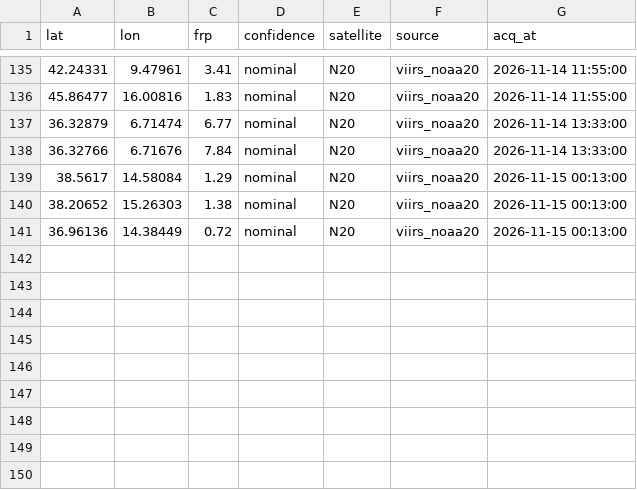
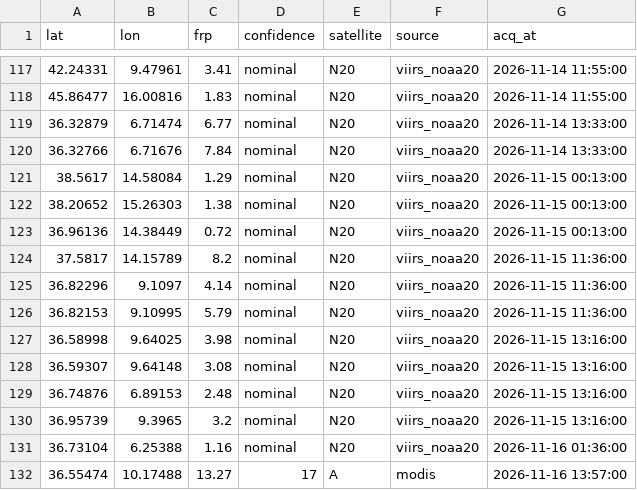
Before and after one commit to gjrichter/italy-fire-watch, a CSV file: italy_fires_7d.csv, drawn as a sheet; only a part is shown, gaps mark what is left out; the diff covers the shown part only.

```diff
--- a/italy_fires_7d.csv
+++ b/italy_fires_7d.csv
@@ -141 +123,10 @@ lat,lon,frp,confidence,satellite,source,acq_at
 36.96136,14.38449,0.72,nominal,N20,viirs_noaa20,2026-11-15 00:13:00
+37.5817,14.15789,8.2,nominal,N20,viirs_noaa20,2026-11-15 11:36:00
+36.82296,9.1097,4.14,nominal,N20,viirs_noaa20,2026-11-15 11:36:00
+36.82153,9.10995,5.79,nominal,N20,viirs_noaa20,2026-11-15 11:36:00
+36.58998,9.64025,3.98,nominal,N20,viirs_noaa20,2026-11-15 13:16:00
+36.59307,9.64148,3.08,nominal,N20,viirs_noaa20,2026-11-15 13:16:00
+36.74876,6.89153,2.48,nominal,N20,viirs_noaa20,2026-11-15 13:16:00
+36.95739,9.3965,3.2,nominal,N20,viirs_noaa20,2026-11-15 13:16:00
+36.73104,6.25388,1.16,nominal,N20,viirs_noaa20,2026-11-16 01:36:00
+36.55474,10.17488,13.27,17,A,modis,2026-11-16 13:57:00
```
Also changed, not shown: 18 removed rows elsewhere in this file, italy_fires_current.csv, 6 other files.
